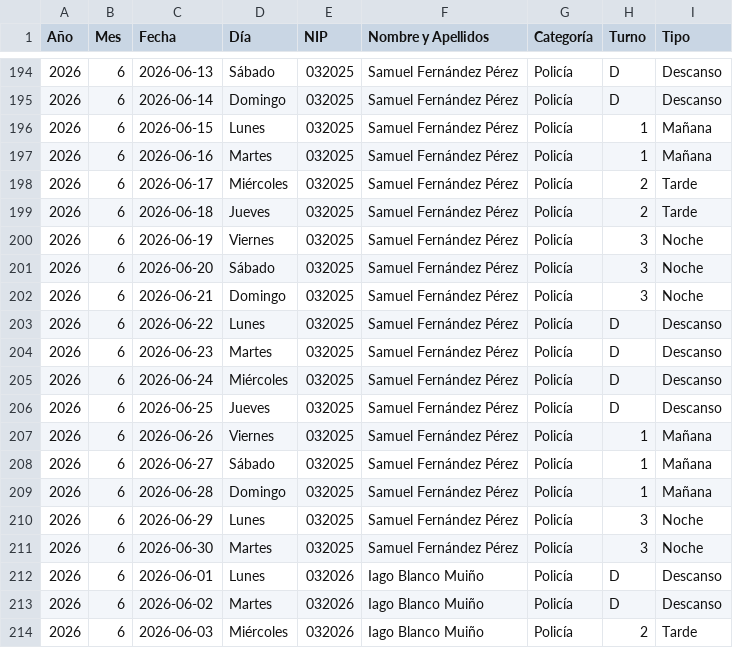
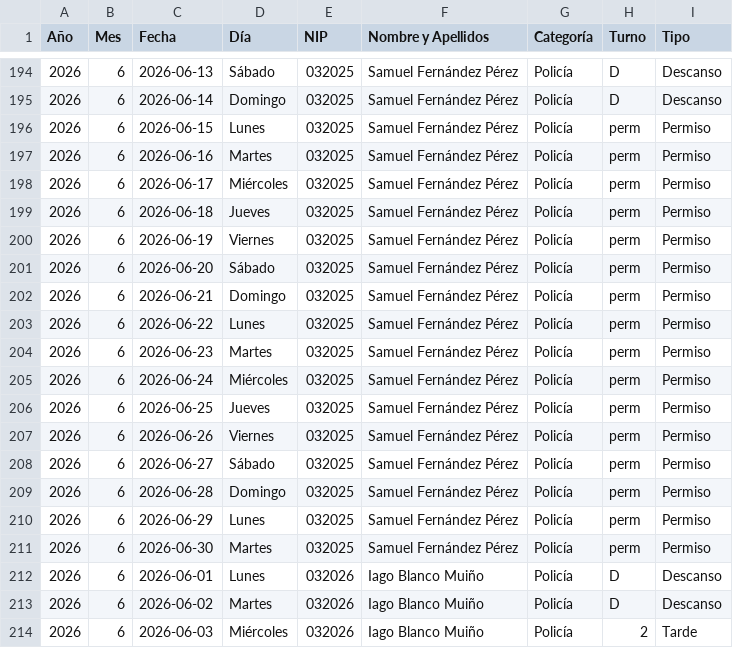
Before and after one commit to samuelfdezp-rgb/Cuadrante-2026, a CSV file: cuadrantes/2026_06.csv, drawn as a sheet; only a part is shown, gaps mark what is left out.

Commit message:
Update 2026_06.csv

```diff
--- a/cuadrantes/2026_06.csv
+++ b/cuadrantes/2026_06.csv
@@ -195,18 +195,18 @@ Año,Mes,Fecha,Día,NIP,Nombre y Apellidos,Categoría,Turno,Tipo
 2026,6,2026-06-14,Domingo,032025,Samuel Fernández Pérez,Policía,D,Descanso
-2026,6,2026-06-15,Lunes,032025,Samuel Fernández Pérez,Policía,1,Mañana
-2026,6,2026-06-16,Martes,032025,Samuel Fernández Pérez,Policía,1,Mañana
-2026,6,2026-06-17,Miércoles,032025,Samuel Fernández Pérez,Policía,2,Tarde
-2026,6,2026-06-18,Jueves,032025,Samuel Fernández Pérez,Policía,2,Tarde
-2026,6,2026-06-19,Viernes,032025,Samuel Fernández Pérez,Policía,3,Noche
-2026,6,2026-06-20,Sábado,032025,Samuel Fernández Pérez,Policía,3,Noche
-2026,6,2026-06-21,Domingo,032025,Samuel Fernández Pérez,Policía,3,Noche
-2026,6,2026-06-22,Lunes,032025,Samuel Fernández Pérez,Policía,D,Descanso
-2026,6,2026-06-23,Martes,032025,Samuel Fernández Pérez,Policía,D,Descanso
-2026,6,2026-06-24,Miércoles,032025,Samuel Fernández Pérez,Policía,D,Descanso
-2026,6,2026-06-25,Jueves,032025,Samuel Fernández Pérez,Policía,D,Descanso
-2026,6,2026-06-26,Viernes,032025,Samuel Fernández Pérez,Policía,1,Mañana
-2026,6,2026-06-27,Sábado,032025,Samuel Fernández Pérez,Policía,1,Mañana
-2026,6,2026-06-28,Domingo,032025,Samuel Fernández Pérez,Policía,1,Mañana
-2026,6,2026-06-29,Lunes,032025,Samuel Fernández Pérez,Policía,3,Noche
-2026,6,2026-06-30,Martes,032025,Samuel Fernández Pérez,Policía,3,Noche
+2026,6,2026-06-15,Lunes,032025,Samuel Fernández Pérez,Policía,perm,Permiso
+2026,6,2026-06-16,Martes,032025,Samuel Fernández Pérez,Policía,perm,Permiso
+2026,6,2026-06-17,Miércoles,032025,Samuel Fernández Pérez,Policía,perm,Permiso
+2026,6,2026-06-18,Jueves,032025,Samuel Fernández Pérez,Policía,perm,Permiso
+2026,6,2026-06-19,Viernes,032025,Samuel Fernández Pérez,Policía,perm,Permiso
+2026,6,2026-06-20,Sábado,032025,Samuel Fernández Pérez,Policía,perm,Permiso
+2026,6,2026-06-21,Domingo,032025,Samuel Fernández Pérez,Policía,perm,Permiso
+2026,6,2026-06-22,Lunes,032025,Samuel Fernández Pérez,Policía,perm,Permiso
+2026,6,2026-06-23,Martes,032025,Samuel Fernández Pérez,Policía,perm,Permiso
+2026,6,2026-06-24,Miércoles,032025,Samuel Fernández Pérez,Policía,perm,Permiso
+2026,6,2026-06-25,Jueves,032025,Samuel Fernández Pérez,Policía,perm,Permiso
+2026,6,2026-06-26,Viernes,032025,Samuel Fernández Pérez,Policía,perm,Permiso
+2026,6,2026-06-27,Sábado,032025,Samuel Fernández Pérez,Policía,perm,Permiso
+2026,6,2026-06-28,Domingo,032025,Samuel Fernández Pérez,Policía,perm,Permiso
+2026,6,2026-06-29,Lunes,032025,Samuel Fernández Pérez,Policía,perm,Permiso
+2026,6,2026-06-30,Martes,032025,Samuel Fernández Pérez,Policía,perm,Permiso
 2026,6,2026-06-01,Lunes,032026,Iago Blanco Muiño,Policía,D,Descanso
```
